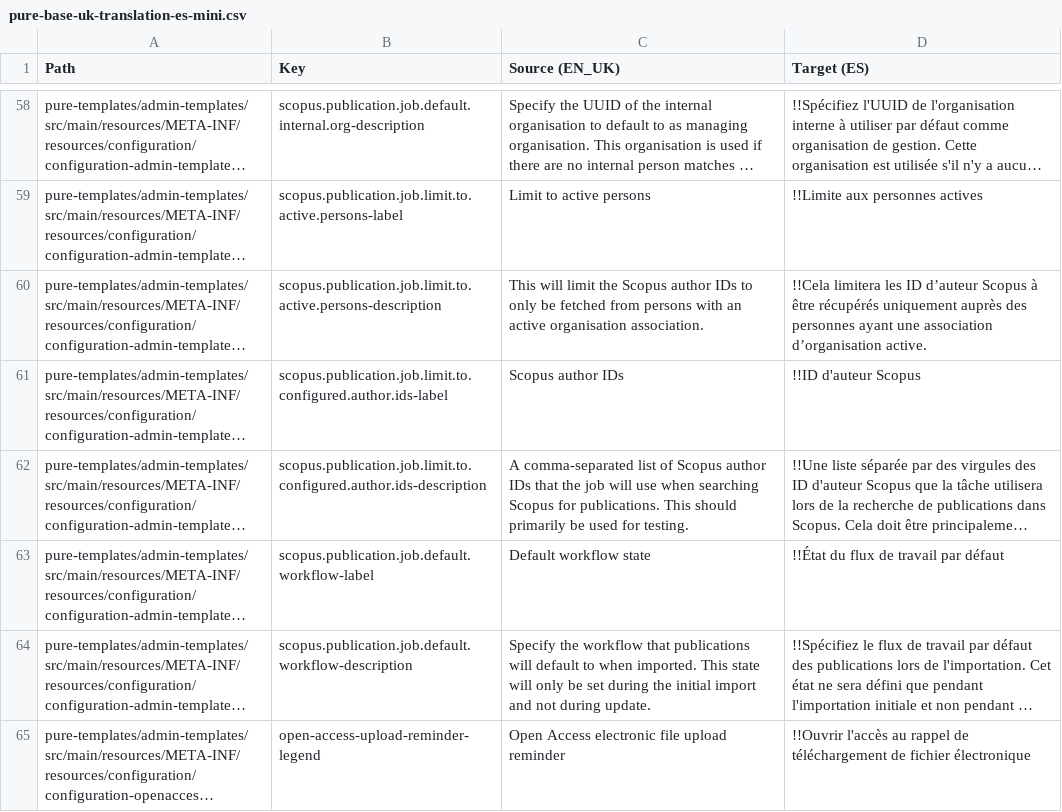
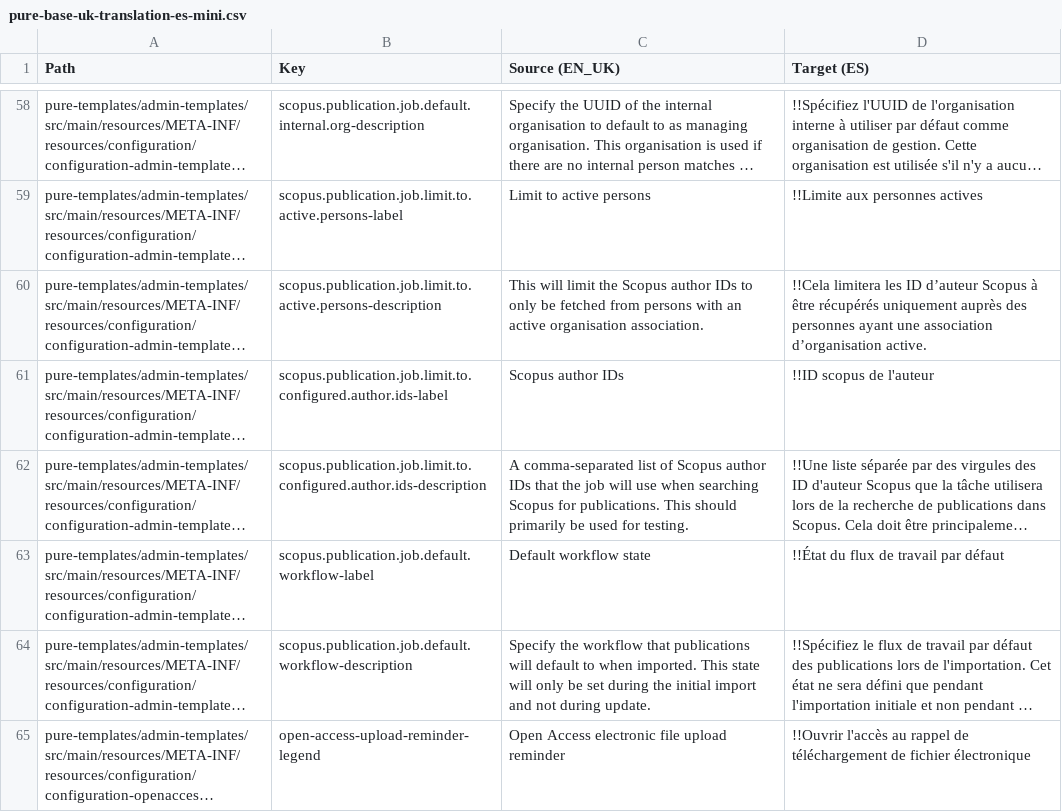
Before and after one commit to topdop80234/GlobalLink_Repository, a CSV file: Custom/fr-FR/pure-base-uk-translation-es-mini.csv, drawn as a sheet; only a part is shown, gaps mark what is left out; long unchanged cells end in …; the diff covers the shown part only; the diff names each change by its address in the sheet, - before the commit and + after, or states it on an @@ line.

```diff
--- a/Custom/fr-FR/pure-base-uk-translation-es-mini.csv
+++ b/Custom/fr-FR/pure-base-uk-translation-es-mini.csv
-D61 (Target (ES)): !!ID d'auteur Scopus
+D61 (Target (ES)): !!ID scopus de l'auteur
```
Also changed, not shown: 7 edited cells elsewhere in this file, 6 other files.
